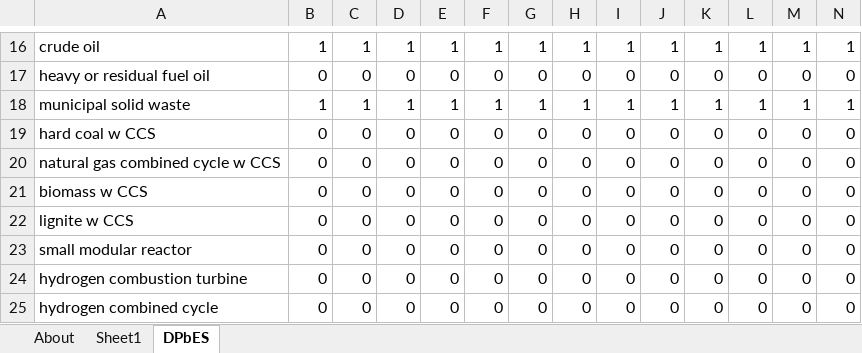
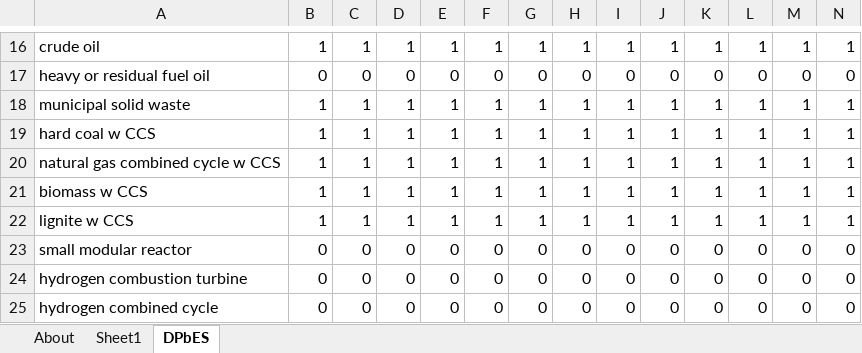
Before and after one commit to EnergyInnovation/eps-newjersey, an Excel workbook: InputData/elec/DPbES/Dispatch Priority by Elec Source.xlsx, sheet DPbES, drawn as a sheet; only a part is shown, gaps mark what is left out; values as stored, in another font and other column widths than the file's, no borders; removed rows and columns are numbered as before the commit, all else as after; rows hold the shown columns only; the diff names each change by its address in the sheet, - before the commit and + after, or states it on an @@ line.

```diff
--- a/InputData/elec/DPbES/Dispatch Priority by Elec Source.xlsx (sheet DPbES)
+++ b/InputData/elec/DPbES/Dispatch Priority by Elec Source.xlsx (sheet DPbES)
-row 19: hard coal w CCS | 0 | 0 | 0 | 0 | 0 | 0 | 0 | 0 | 0 | 0 | 0 | 0 | 0
-row 20: natural gas combined cycle w CCS | 0 | 0 | 0 | 0 | 0 | 0 | 0 | 0 | 0 | 0 | 0 | 0 | 0
-row 21: biomass w CCS | 0 | 0 | 0 | 0 | 0 | 0 | 0 | 0 | 0 | 0 | 0 | 0 | 0
-row 22: lignite w CCS | 0 | 0 | 0 | 0 | 0 | 0 | 0 | 0 | 0 | 0 | 0 | 0 | 0
+row 19: hard coal w CCS | 1 | 1 | 1 | 1 | 1 | 1 | 1 | 1 | 1 | 1 | 1 | 1 | 1
+row 20: natural gas combined cycle w CCS | 1 | 1 | 1 | 1 | 1 | 1 | 1 | 1 | 1 | 1 | 1 | 1 | 1
+row 21: biomass w CCS | 1 | 1 | 1 | 1 | 1 | 1 | 1 | 1 | 1 | 1 | 1 | 1 | 1
+row 22: lignite w CCS | 1 | 1 | 1 | 1 | 1 | 1 | 1 | 1 | 1 | 1 | 1 | 1 | 1
```
Also changed, not shown: sheet About, InputData/ctrl-settings/BESHFoFRV/Boolean Elec Suppliers Have Foresight of Future RPS Values.xlsx, InputData/elec/HOC/HOC Hydro Opportunity Costs.xlsx, 51 other files.
